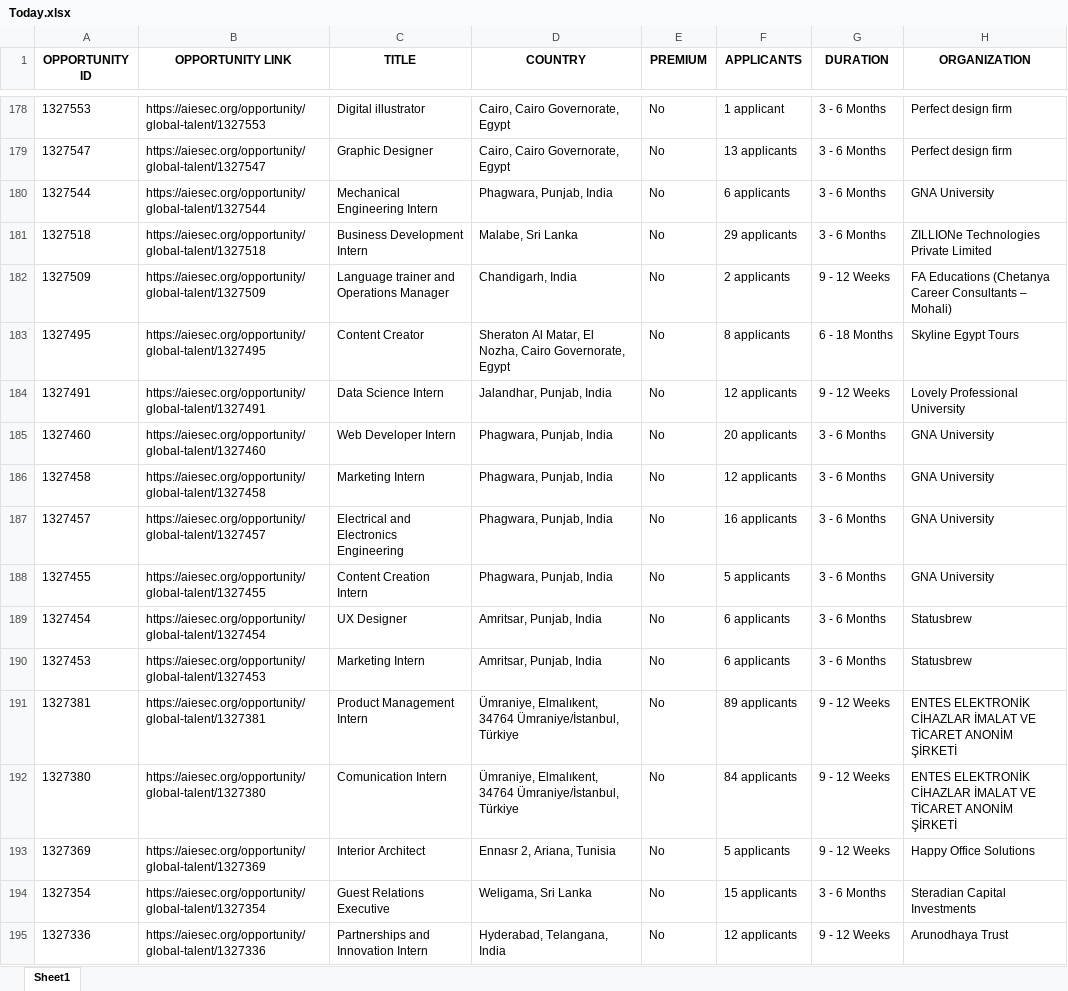
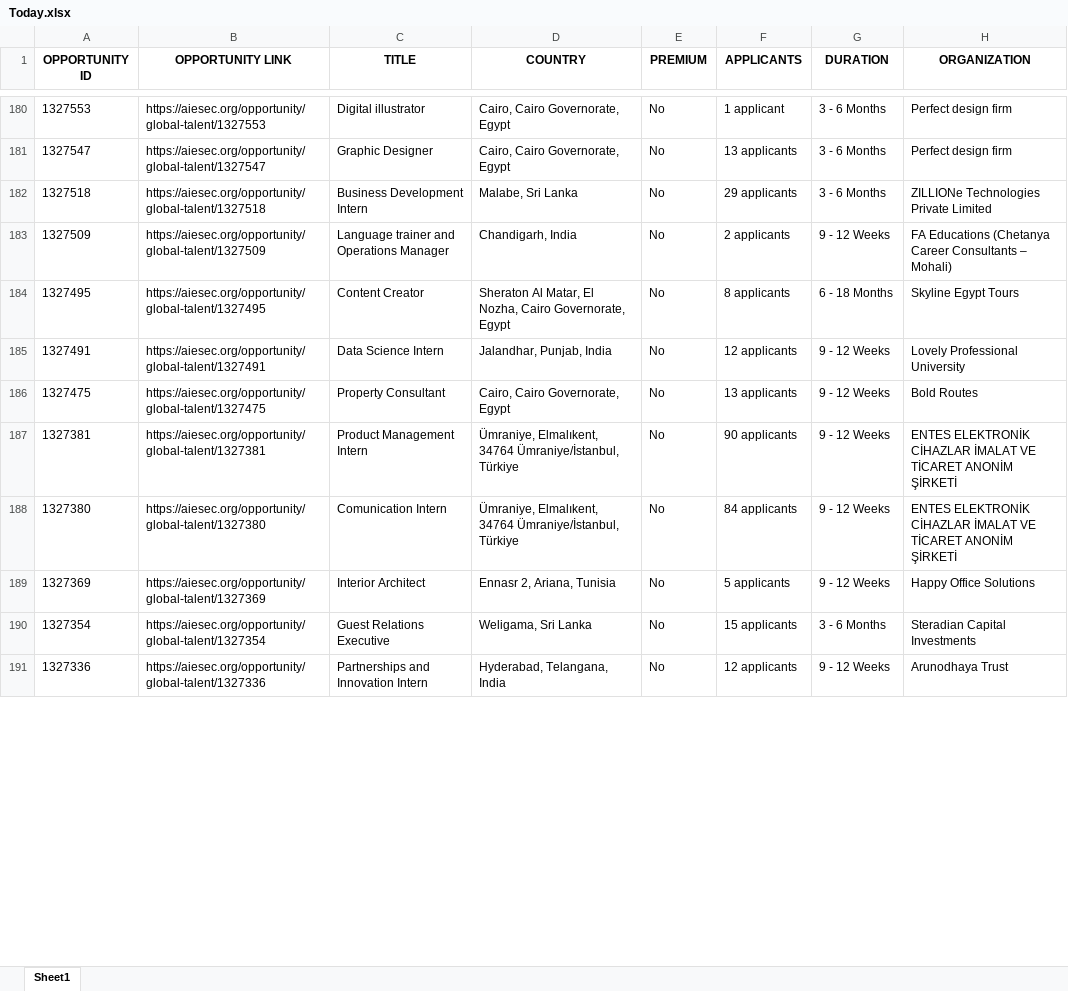
Before and after one commit to IbrahiimHassan/AIESEC_GUC, an Excel workbook: Today.xlsx, sheet Sheet1, drawn as a sheet; only a part is shown, gaps mark what is left out; values as stored, in another font and other column widths than the file's, no borders; removed rows and columns are numbered as before the commit, all else as after; the diff covers the shown part only; the diff names each change by its address in the sheet, - before the commit and + after, or states it on an @@ line.

```diff
--- a/Today.xlsx (sheet Sheet1)
+++ b/Today.xlsx (sheet Sheet1)
-row 180: 1327544 | https://aiesec.org/opportunity/global-talent/1327544 | Mechanical Engineering Intern | Phagwara, Punjab, India | No | 6 applicants | 3 - 6 Months | GNA University
-row 185: 1327460 | https://aiesec.org/opportunity/global-talent/1327460 | Web Developer Intern | Phagwara, Punjab, India | No | 20 applicants | 3 - 6 Months | GNA University
-row 186: 1327458 | https://aiesec.org/opportunity/global-talent/1327458 | Marketing Intern | Phagwara, Punjab, India | No | 12 applicants | 3 - 6 Months | GNA University
-row 187: 1327457 | https://aiesec.org/opportunity/global-talent/1327457 | Electrical and Electronics Engineering | Phagwara, Punjab, India | No | 16 applicants | 3 - 6 Months | GNA University
-row 188: 1327455 | https://aiesec.org/opportunity/global-talent/1327455 | Content Creation Intern | Phagwara, Punjab, India | No | 5 applicants | 3 - 6 Months | GNA University
-row 189: 1327454 | https://aiesec.org/opportunity/global-talent/1327454 | UX Designer | Amritsar, Punjab, India | No | 6 applicants | 3 - 6 Months | Statusbrew
-row 190: 1327453 | https://aiesec.org/opportunity/global-talent/1327453 | Marketing Intern | Amritsar, Punjab, India | No | 6 applicants | 3 - 6 Months | Statusbrew
+row 186: 1327475 | https://aiesec.org/opportunity/global-talent/1327475 | Property Consultant | Cairo, Cairo Governorate, Egypt | No | 13 applicants | 9 - 12 Weeks | Bold Routes
-F187 (APPLICANTS): 89 applicants
+F187 (APPLICANTS): 90 applicants
```
Also changed, not shown: 15 added rows, 27 removed rows, 1 moved row and 100 edited cells elsewhere in this sheet, New.xlsx, 1 other file.
